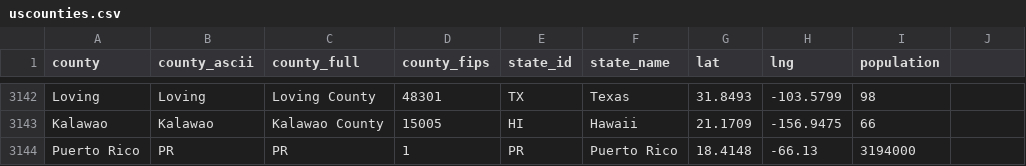
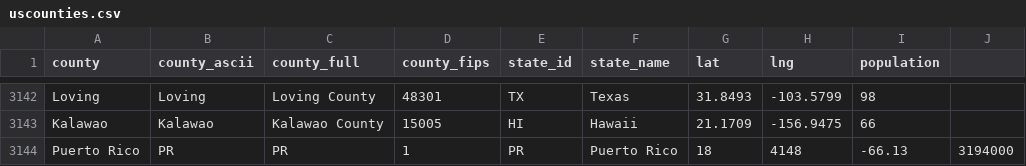
Before and after one commit to nathanmstover/capital_location, a CSV file: uscounties.csv, drawn as a sheet; only a part is shown, gaps mark what is left out.

Commit message:
Update uscounties.csv

```diff
--- a/uscounties.csv
+++ b/uscounties.csv
@@ -3143,2 +3143,2 @@ Loving,Loving,Loving County,48301,TX,Texas,31.8493,-103.5799,98
 Kalawao,Kalawao,Kalawao County,15005,HI,Hawaii,21.1709,-156.9475,66
-Puerto Rico, PR, PR, 1,PR,Puerto Rico,18.4148,-66.13,3194000
+Puerto Rico, PR, PR, 1,PR,Puerto Rico,18,4148,-66.13,3194000
```
